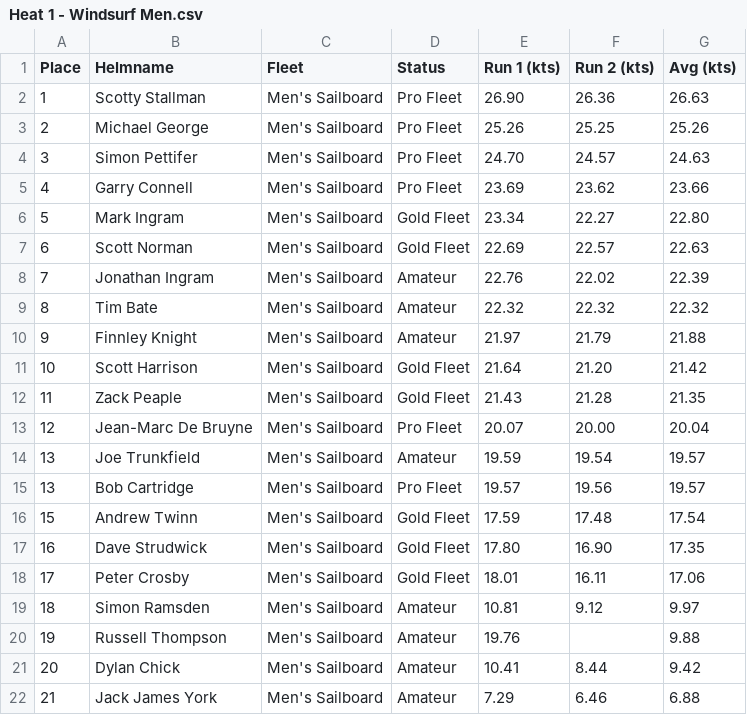
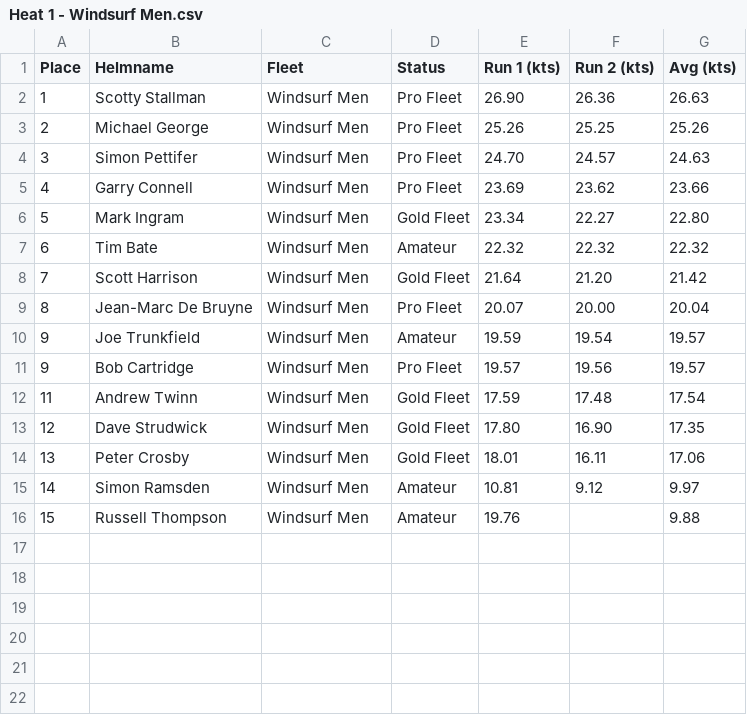
Before and after one commit to Logiqx/wst-results, a CSV file: events/2023/sailwave/20231007/Heat 1 - Windsurf Men.csv, drawn as a sheet.

Commit message:
Properly configure ISWC heat reports

```diff
--- a/events/2023/sailwave/20231007/Heat 1 - Windsurf Men.csv
+++ b/events/2023/sailwave/20231007/Heat 1 - Windsurf Men.csv
@@ -1,22 +1,16 @@
 Place,Helmname,Fleet,Status,Run 1 (kts),Run 2 (kts),Avg (kts)
-1,Scotty Stallman,Men's Sailboard,Pro Fleet,26.90,26.36,26.63
-2,Michael George,Men's Sailboard,Pro Fleet,25.26,25.25,25.26
-3,Simon Pettifer,Men's Sailboard,Pro Fleet,24.70,24.57,24.63
-4,Garry Connell,Men's Sailboard,Pro Fleet,23.69,23.62,23.66
-5,Mark Ingram,Men's Sailboard,Gold Fleet,23.34,22.27,22.80
-6,Scott Norman,Men's Sailboard,Gold Fleet,22.69,22.57,22.63
-7,Jonathan Ingram,Men's Sailboard,Amateur,22.76,22.02,22.39
-8,Tim Bate,Men's Sailboard,Amateur,22.32,22.32,22.32
-9,Finnley Knight,Men's Sailboard,Amateur,21.97,21.79,21.88
-10,Scott Harrison,Men's Sailboard,Gold Fleet,21.64,21.20,21.42
-11,Zack Peaple,Men's Sailboard,Gold Fleet,21.43,21.28,21.35
-12,Jean-Marc De Bruyne,Men's Sailboard,Pro Fleet,20.07,20.00,20.04
-13,Joe Trunkfield,Men's Sailboard,Amateur,19.59,19.54,19.57
-13,Bob Cartridge,Men's Sailboard,Pro Fleet,19.57,19.56,19.57
-15,Andrew Twinn,Men's Sailboard,Gold Fleet,17.59,17.48,17.54
-16,Dave Strudwick,Men's Sailboard,Gold Fleet,17.80,16.90,17.35
-17,Peter Crosby,Men's Sailboard,Gold Fleet,18.01,16.11,17.06
-18,Simon Ramsden,Men's Sailboard,Amateur,10.81,9.12,9.97
-19,Russell Thompson,Men's Sailboard,Amateur,19.76,,9.88
-20,Dylan Chick,Men's Sailboard,Amateur,10.41,8.44,9.42
-21,Jack James York,Men's Sailboard,Amateur,7.29,6.46,6.88
+1,Scotty Stallman,Windsurf Men,Pro Fleet,26.90,26.36,26.63
+2,Michael George,Windsurf Men,Pro Fleet,25.26,25.25,25.26
+3,Simon Pettifer,Windsurf Men,Pro Fleet,24.70,24.57,24.63
+4,Garry Connell,Windsurf Men,Pro Fleet,23.69,23.62,23.66
+5,Mark Ingram,Windsurf Men,Gold Fleet,23.34,22.27,22.80
+6,Tim Bate,Windsurf Men,Amateur,22.32,22.32,22.32
+7,Scott Harrison,Windsurf Men,Gold Fleet,21.64,21.20,21.42
+8,Jean-Marc De Bruyne,Windsurf Men,Pro Fleet,20.07,20.00,20.04
+9,Joe Trunkfield,Windsurf Men,Amateur,19.59,19.54,19.57
+9,Bob Cartridge,Windsurf Men,Pro Fleet,19.57,19.56,19.57
+11,Andrew Twinn,Windsurf Men,Gold Fleet,17.59,17.48,17.54
+12,Dave Strudwick,Windsurf Men,Gold Fleet,17.80,16.90,17.35
+13,Peter Crosby,Windsurf Men,Gold Fleet,18.01,16.11,17.06
+14,Simon Ramsden,Windsurf Men,Amateur,10.81,9.12,9.97
+15,Russell Thompson,Windsurf Men,Amateur,19.76,,9.88
```
Also changed, not shown: events/2023/sailwave/20231007/Heat 2 - Windsurf Men.csv, events/2023/sailwave/20231011/Heat 1 - Windsurf Men.csv, 54 other files.
